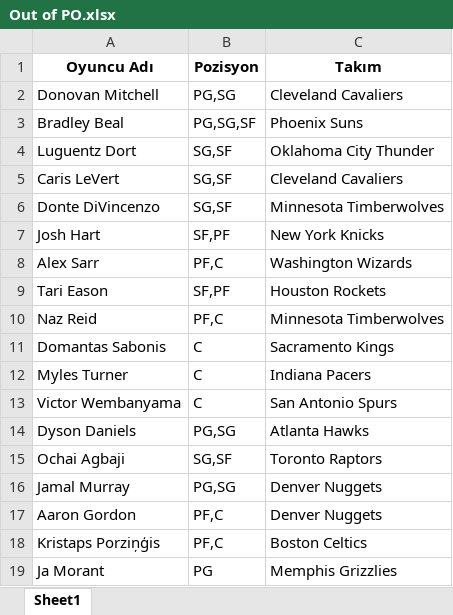
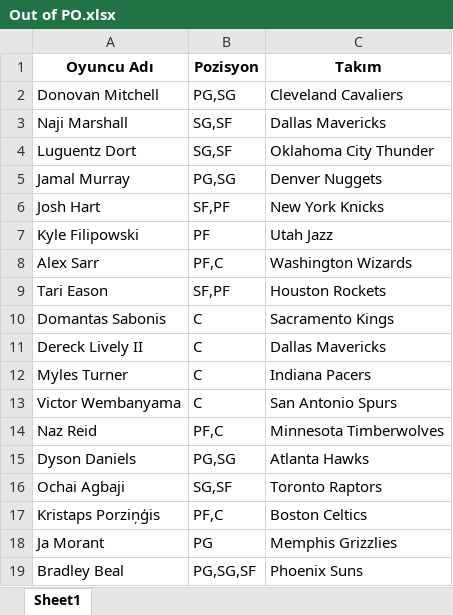
Before and after one commit to ikucukkaya/TradeMachine, an Excel workbook: yahoo/Out of PO.xlsx, sheet Sheet1, drawn as a sheet; values as stored, in another font and other column widths than the file's, no borders; removed rows and columns are numbered as before the commit, all else as after; the diff names each change by its address in the sheet, - before the commit and + after, or states it on an @@ line.

```diff
--- a/yahoo/Out of PO.xlsx (sheet Sheet1)
+++ b/yahoo/Out of PO.xlsx (sheet Sheet1)
+row 3: Naji Marshall | SG,SF | Dallas Mavericks
-row 5: Caris LeVert | SG,SF | Cleveland Cavaliers
-row 6: Donte DiVincenzo | SG,SF | Minnesota Timberwolves
@@ row 16 moved to row 5: Jamal Murray @@
+row 7: Kyle Filipowski | PF | Utah Jazz
+row 11: Dereck Lively II | C | Dallas Mavericks
@@ row 10 moved to row 14: Naz Reid @@
-row 17: Aaron Gordon | PF,C | Denver Nuggets
@@ row 3 moved to row 19: Bradley Beal @@
```
Also changed, not shown: yahoo/Korays Breathtaking Team.xlsx, yahoo/LOS Galacticos.xlsx, 5 other files.
